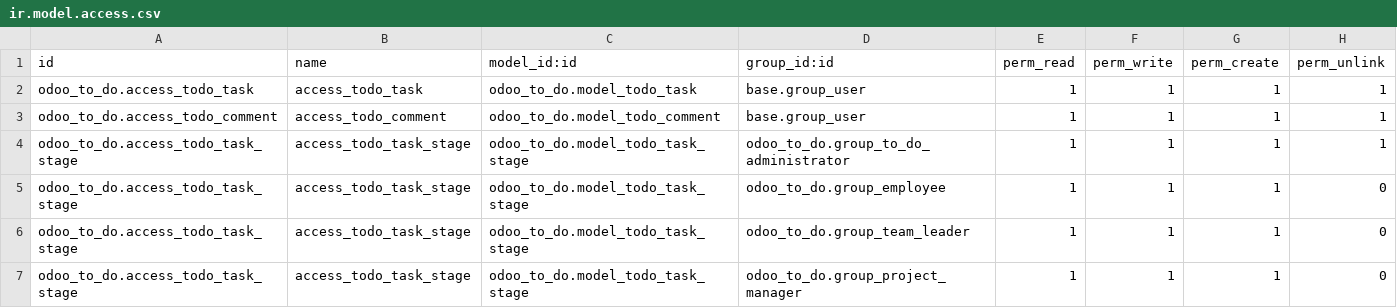
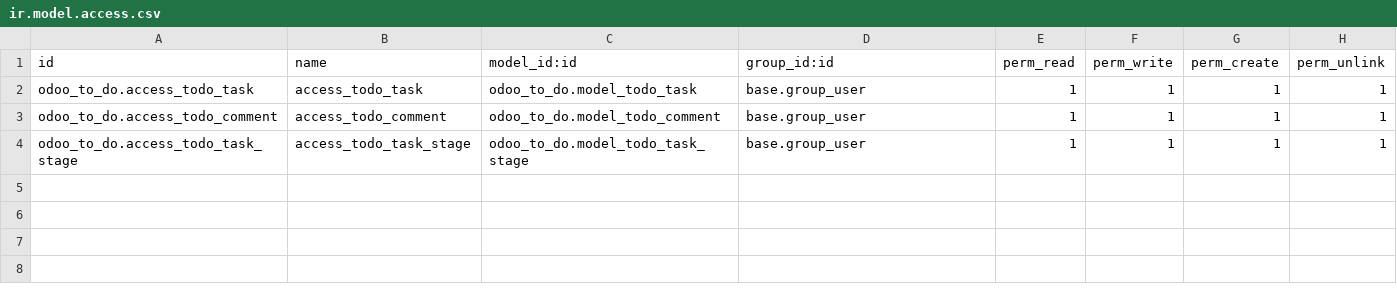
Before and after one commit to jayy1401/Odoo_combat_2024, a CSV file: odoo_to_do/security/ir.model.access.csv, drawn as a sheet.

Commit message:
[UPD] odoo_to_do: removed unnecessary import

```diff
--- a/odoo_to_do/security/ir.model.access.csv
+++ b/odoo_to_do/security/ir.model.access.csv
@@ -3,5 +3,2 @@ odoo_to_do.access_todo_task,access_todo_task,odoo_to_do.model_todo_task,base.gro
 odoo_to_do.access_todo_comment,access_todo_comment,odoo_to_do.model_todo_comment,base.group_user,1,1,1,1
-odoo_to_do.access_todo_task_stage,access_todo_task_stage,odoo_to_do.model_todo_task_stage,odoo_to_do.group_to_do_administrator,1,1,1,1
-odoo_to_do.access_todo_task_stage,access_todo_task_stage,odoo_to_do.model_todo_task_stage,odoo_to_do.group_employee,1,1,1,0
-odoo_to_do.access_todo_task_stage,access_todo_task_stage,odoo_to_do.model_todo_task_stage,odoo_to_do.group_team_leader,1,1,1,0
-odoo_to_do.access_todo_task_stage,access_todo_task_stage,odoo_to_do.model_todo_task_stage,odoo_to_do.group_project_manager,1,1,1,0
+odoo_to_do.access_todo_task_stage,access_todo_task_stage,odoo_to_do.model_todo_task_stage,base.group_user,1,1,1,1
```
